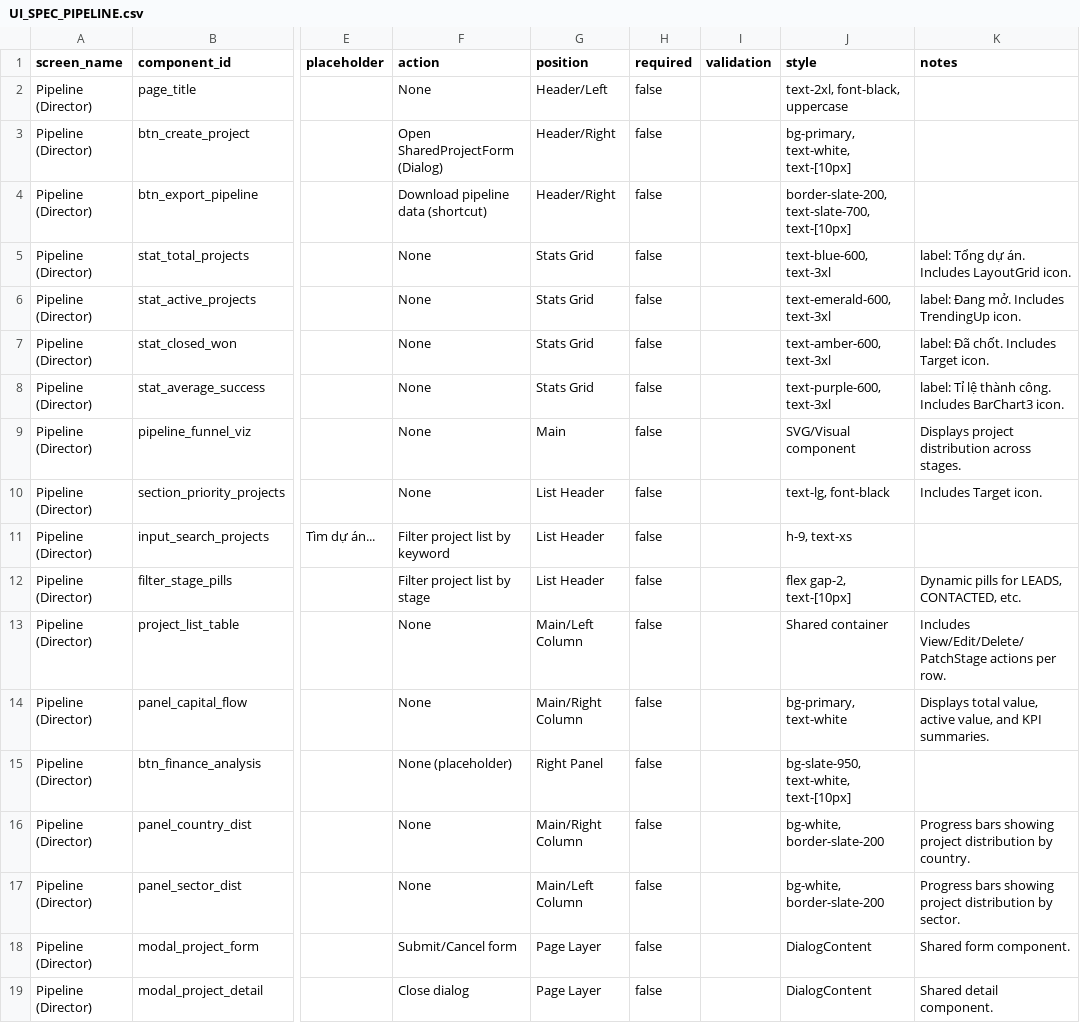
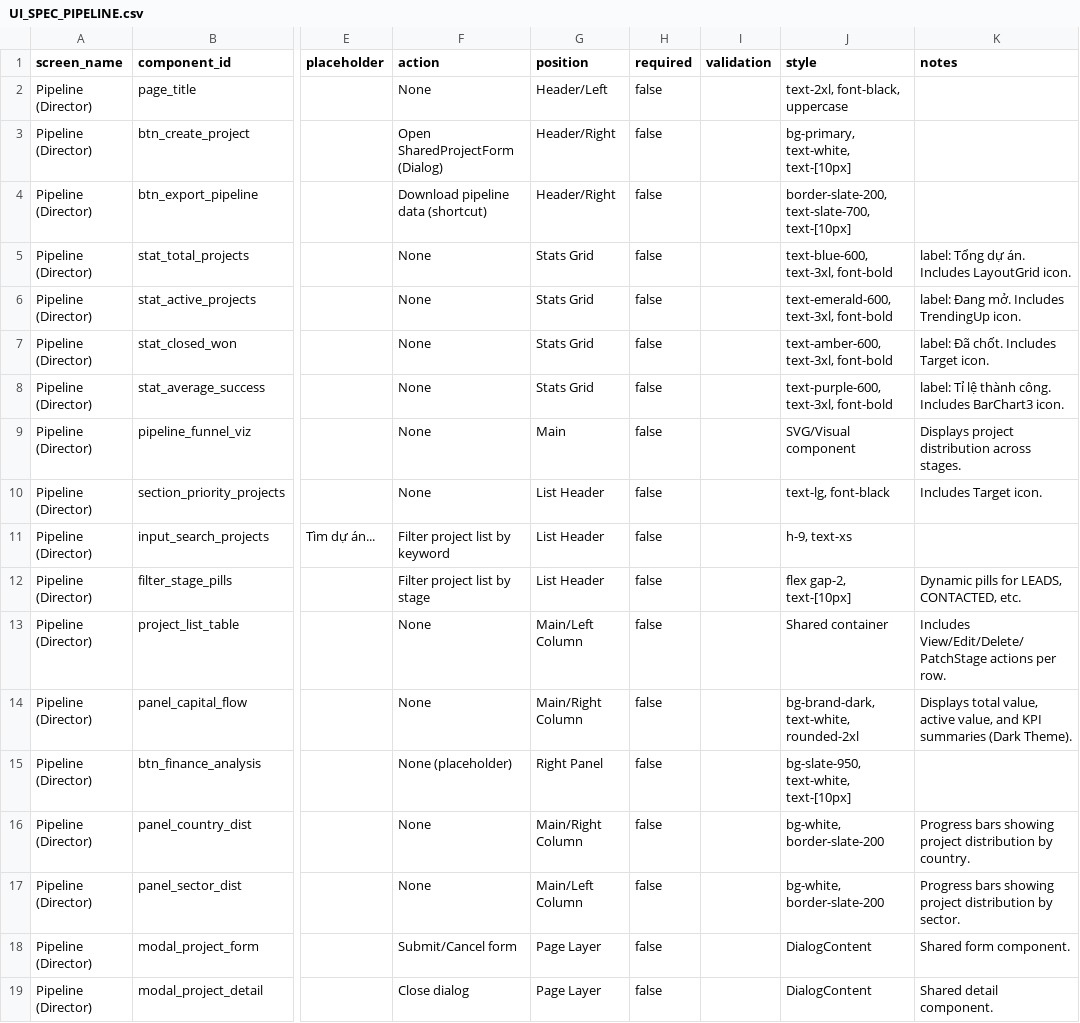
Before and after one commit to mngoc28/ipa-system-rebuild-fe, a CSV file: ui_specs/director/UI_SPEC_PIPELINE.csv, drawn as a sheet; only a part is shown, gaps mark what is left out; the diff names each change by its address in the sheet, - before the commit and + after, or states it on an @@ line.

```diff
--- a/ui_specs/director/UI_SPEC_PIPELINE.csv
+++ b/ui_specs/director/UI_SPEC_PIPELINE.csv
-J5 (style): text-blue-600, text-3xl
+J5 (style): text-blue-600, text-3xl, font-bold
-J6 (style): text-emerald-600, text-3xl
+J6 (style): text-emerald-600, text-3xl, font-bold
-J7 (style): text-amber-600, text-3xl
+J7 (style): text-amber-600, text-3xl, font-bold
-J8 (style): text-purple-600, text-3xl
+J8 (style): text-purple-600, text-3xl, font-bold
-J14 (style): bg-primary, text-white
+J14 (style): bg-brand-dark, text-white, rounded-2xl
-K14 (notes): …and KPI summaries.
+K14 (notes): …and KPI summaries (Dark Theme).
```
Also changed, not shown: ui_specs/UI_SPEC_SCHEDULE.csv, ui_specs/staff/UI_SPEC_PIPELINE.csv, 51 other files.
